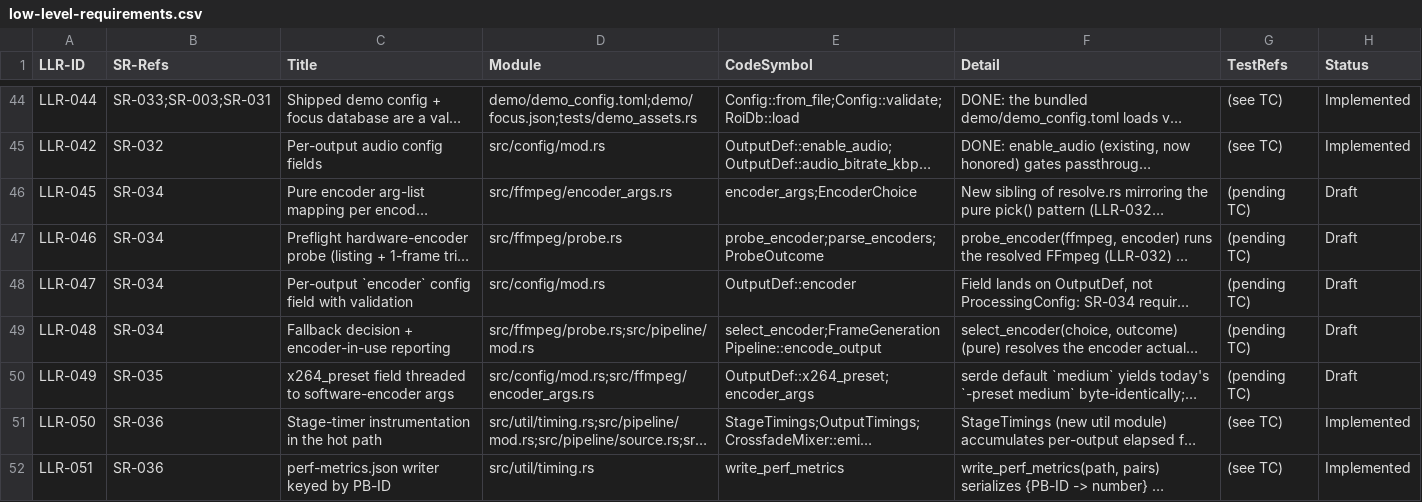
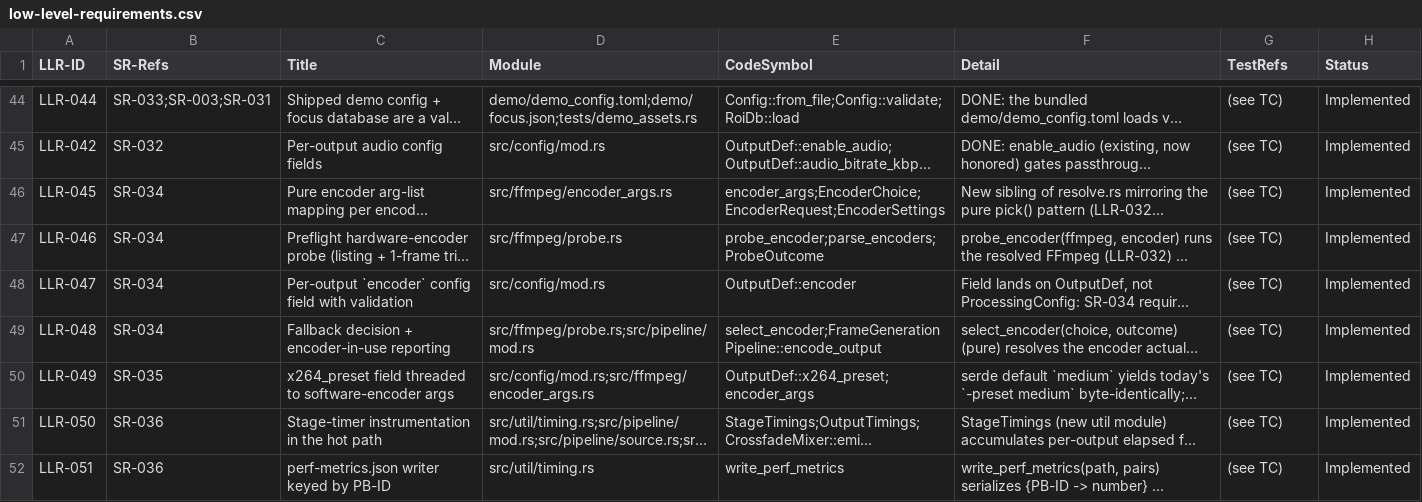
Before and after one commit to AuroLeap/Pictures2VideoSlideShow, a CSV file: docs/requirements/low-level-requirements.csv, drawn as a sheet; only a part is shown, gaps mark what is left out; long unchanged cells end in …; the diff names each change by its address in the sheet, - before the commit and + after, or states it on an @@ line.

```diff
--- a/docs/requirements/low-level-requirements.csv
+++ b/docs/requirements/low-level-requirements.csv
-E46 (CodeSymbol): encoder_args;EncoderChoice
+E46 (CodeSymbol): encoder_args;EncoderChoice;EncoderRequest;EncoderSettings
-G46:G50 (TestRefs): (pending TC)
+G46:G50 (TestRefs): (see TC)
-H46:H50 (Status): Draft
+H46:H50 (Status): Implemented
```
Also changed, not shown: 15 other files.
